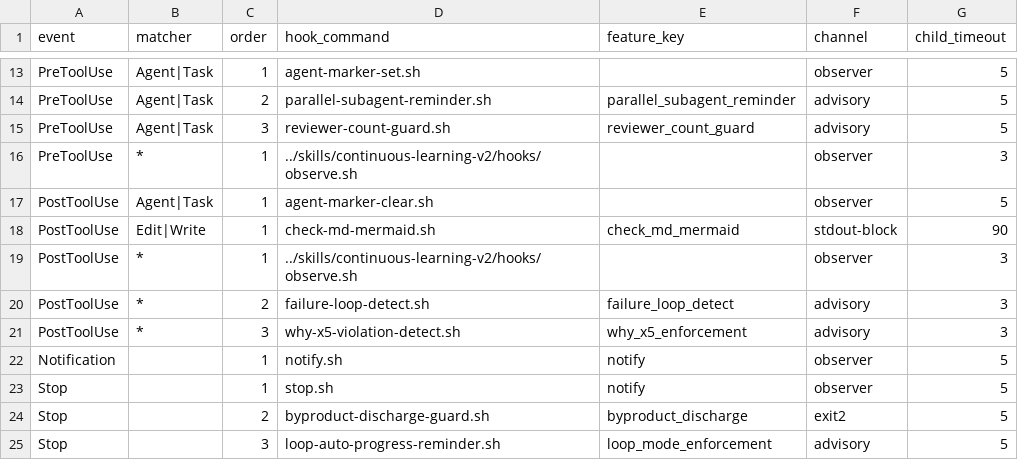
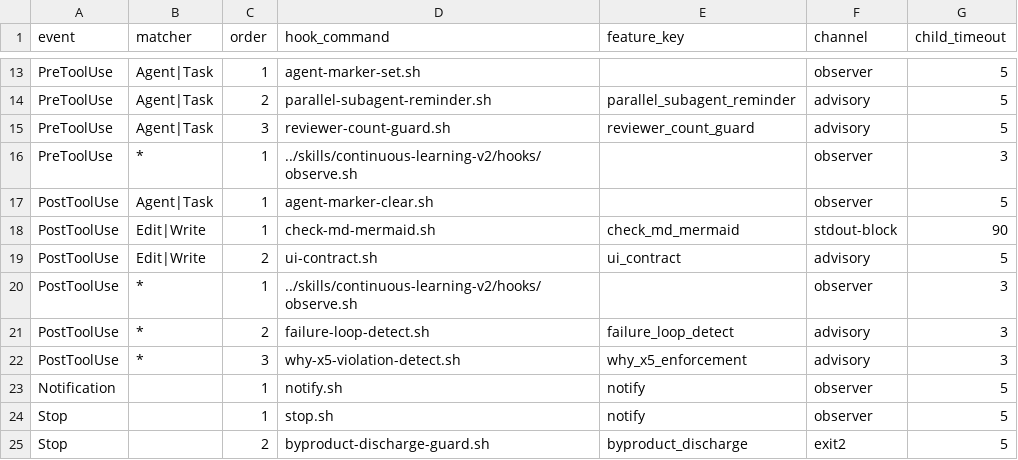
Before and after one commit to thirai-classlab/hirai-method, a TSV file: .claude/hooks/dispatcher-manifest.tsv, drawn as a sheet; only a part is shown, gaps mark what is left out; the shorter side is filled out with more unchanged rows; the diff names each change by its address in the sheet, - before the commit and + after, or states it on an @@ line.

Commit message:
chore(#98,#99,#101): shared infra + docs + gitignore + status sync (Wave 4)
- harness-config.yml: 3 new keys (feature_ui_contract_enabled / feature_observability_enabled / review_iteration_min:3) + 3 matrix entries (ui_contract / observability / reviewer_count_guard の iter_count 拡張反映)
- harness-config.local.yml: review_iteration_max 2 → 5 (iter_min:3 ≤ max 制約)
- hc-config-metadata.sh: 3 TSV 追加 (I7 triplet)
- config-loader.sh: 3 defaults + exports + _HC_KNOWN_KEYS 3 entries
- dispatcher-manifest.tsv: PostToolUse ui-contract 配線
- run-all-smokes.sh: 4 smoke 登録 (ui-contract behavior / lib-observability parity / hook-fire-audit behavior / iter-min-3 parity)
- enforcement-mismatch-smoke.sh: Case 6 追加 (matrix 25 guards 検証、min/max/採用 6 条 4 上限 5 の 3 点一致、6/6 PASS)
- .claude/rules/development-process.md: 並列 subagent cross-file 契約 section + Observability section 追記
- .claude/rules/workflow.md: iter_min:3 未達 closure 禁止 clause 追記
- .claude/rules/task-management.md: 採用 6 条 4 に iter_min:3 追記
- docs/INVENTORY.md: Wave 4 追加 rows (ui-contract hook + observability lib + 4 scripts + 4 smokes)
- docs/tasks/list.md rows 98/99/101 🔲 → ✅
- .gitignore: .claude/observability/ + .claude/hooks/.claude/ (runtime state 除外)

Wave 4 = task #98 + #99 + #101 共通 infra

```diff
--- a/.claude/hooks/dispatcher-manifest.tsv
+++ b/.claude/hooks/dispatcher-manifest.tsv
+row 19: PostToolUse | Edit|Write | 2 | ui-contract.sh | ui_contract | advisory | 5
```
Also changed, not shown: 12 other files.
